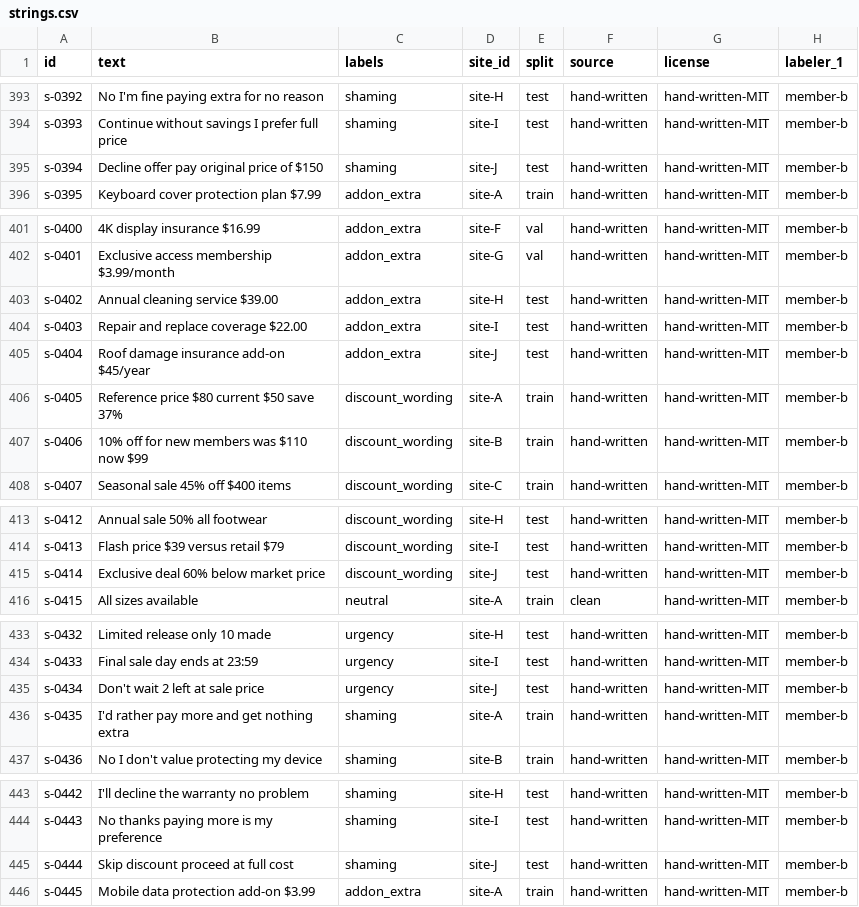
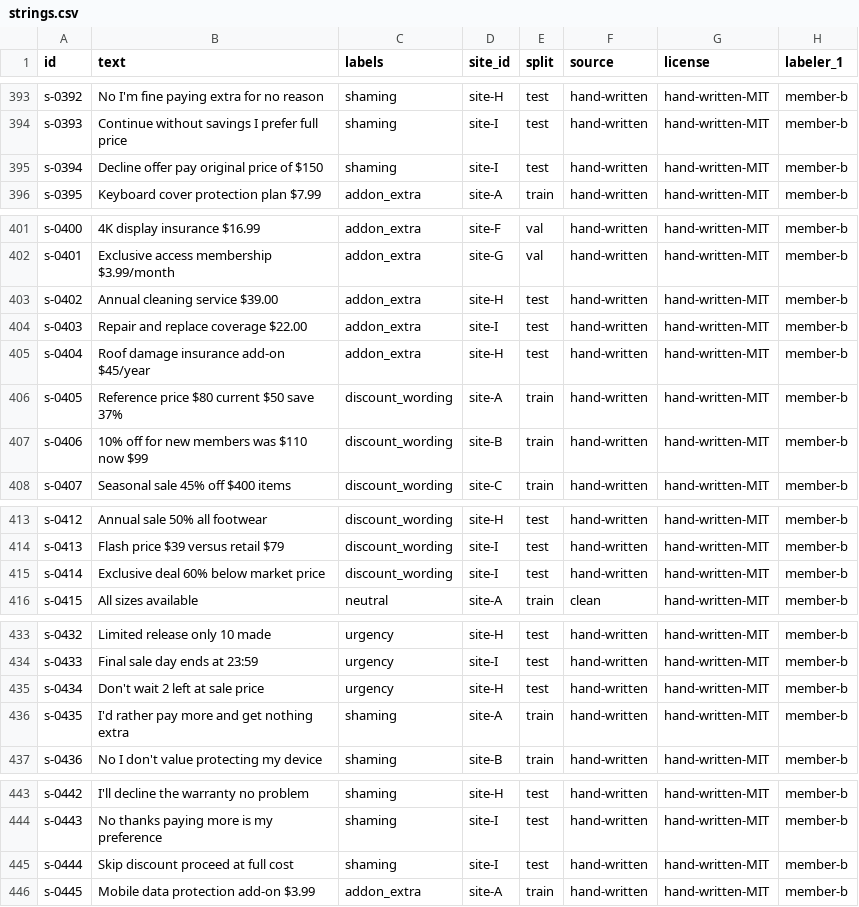
Before and after one commit to rudrakshsharma1312-gif/Dark-pattern, a CSV file: ml/data/strings.csv, drawn as a sheet; only a part is shown, gaps mark what is left out; the diff covers the shown part only.

Commit message:
data(ml): resolve 1 eval overlap and make site-J strictly clean-only

```diff
--- a/ml/data/strings.csv
+++ b/ml/data/strings.csv
@@ -394,3 +394,3 @@ s-0392,No I'm fine paying extra for no reason,shaming,site-H,test,hand-written,h
 s-0393,Continue without savings I prefer full price,shaming,site-I,test,hand-written,hand-written-MIT,member-b
-s-0394,Decline offer pay original price of $150,shaming,site-J,test,hand-written,hand-written-MIT,member-b
+s-0394,Decline offer pay original price of $150,shaming,site-I,test,hand-written,hand-written-MIT,member-b
 s-0395,Keyboard cover protection plan $7.99,addon_extra,site-A,train,hand-written,hand-written-MIT,member-b
@@ -404,3 +404,3 @@ s-0402,Annual cleaning service $39.00,addon_extra,site-H,test,hand-written,hand-
 s-0403,Repair and replace coverage $22.00,addon_extra,site-I,test,hand-written,hand-written-MIT,member-b
-s-0404,Roof damage insurance add-on $45/year,addon_extra,site-J,test,hand-written,hand-written-MIT,member-b
+s-0404,Roof damage insurance add-on $45/year,addon_extra,site-H,test,hand-written,hand-written-MIT,member-b
 s-0405,Reference price $80 current $50 save 37%,discount_wording,site-A,train,hand-written,hand-written-MIT,member-b
@@ -414,3 +414,3 @@ s-0412,Annual sale 50% all footwear,discount_wording,site-H,test,hand-written,ha
 s-0413,Flash price $39 versus retail $79,discount_wording,site-I,test,hand-written,hand-written-MIT,member-b
-s-0414,Exclusive deal 60% below market price,discount_wording,site-J,test,hand-written,hand-written-MIT,member-b
+s-0414,Exclusive deal 60% below market price,discount_wording,site-I,test,hand-written,hand-written-MIT,member-b
 s-0415,All sizes available,neutral,site-A,train,clean,hand-written-MIT,member-b
@@ -434,3 +434,3 @@ s-0432,Limited release only 10 made,urgency,site-H,test,hand-written,hand-writte
 s-0433,Final sale day ends at 23:59,urgency,site-I,test,hand-written,hand-written-MIT,member-b
-s-0434,Don't wait 2 left at sale price,urgency,site-J,test,hand-written,hand-written-MIT,member-b
+s-0434,Don't wait 2 left at sale price,urgency,site-H,test,hand-written,hand-written-MIT,member-b
 s-0435,I'd rather pay more and get nothing extra,shaming,site-A,train,hand-written,hand-written-MIT,member-b
@@ -444,3 +444,3 @@ s-0442,I'll decline the warranty no problem,shaming,site-H,test,hand-written,han
 s-0443,No thanks paying more is my preference,shaming,site-I,test,hand-written,hand-written-MIT,member-b
-s-0444,Skip discount proceed at full cost,shaming,site-J,test,hand-written,hand-written-MIT,member-b
+s-0444,Skip discount proceed at full cost,shaming,site-I,test,hand-written,hand-written-MIT,member-b
 s-0445,Mobile data protection add-on $3.99,addon_extra,site-A,train,hand-written,hand-written-MIT,member-b
```
Also changed, not shown: 19 added rows and 23 edited cells elsewhere in this file.
